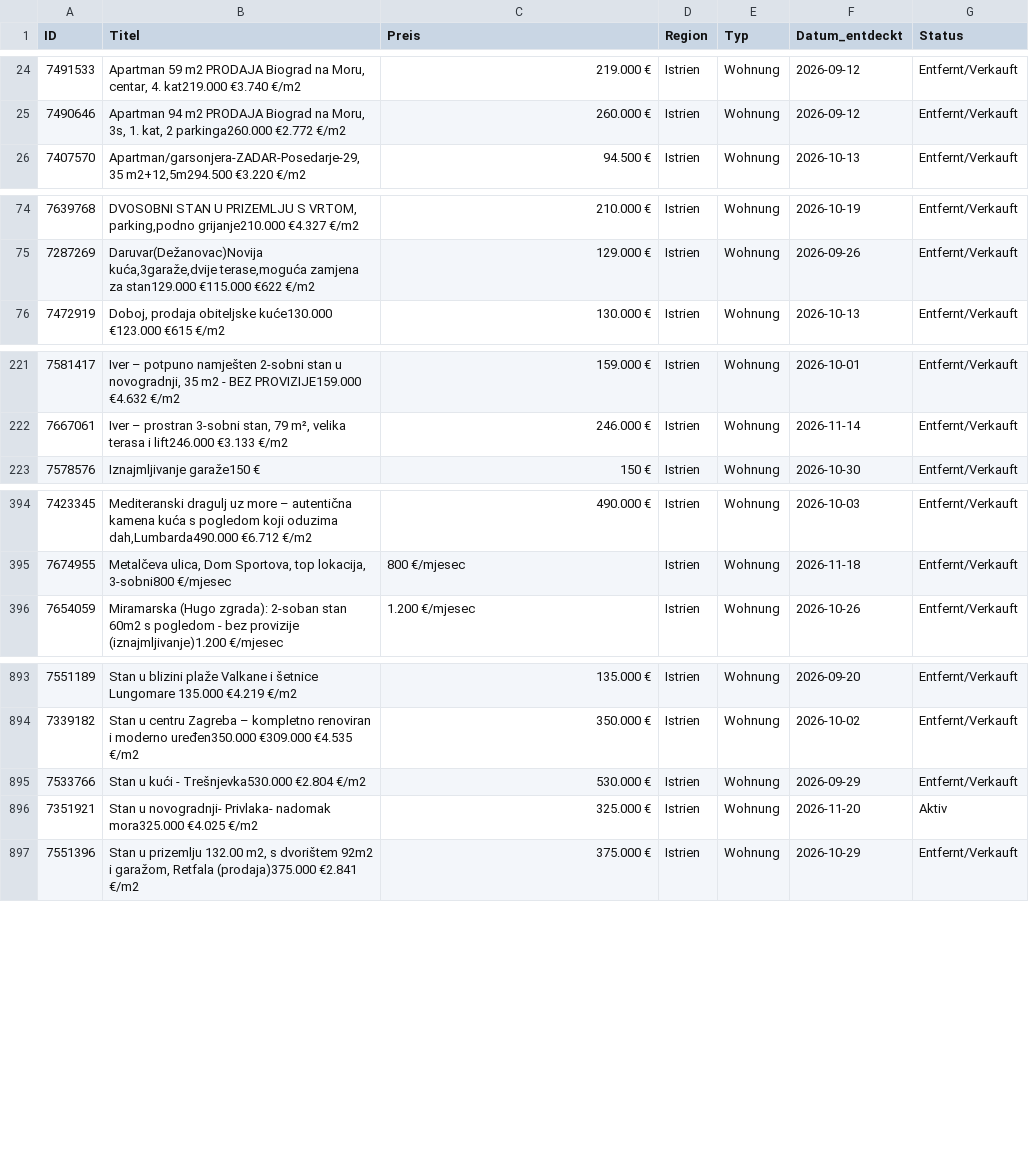
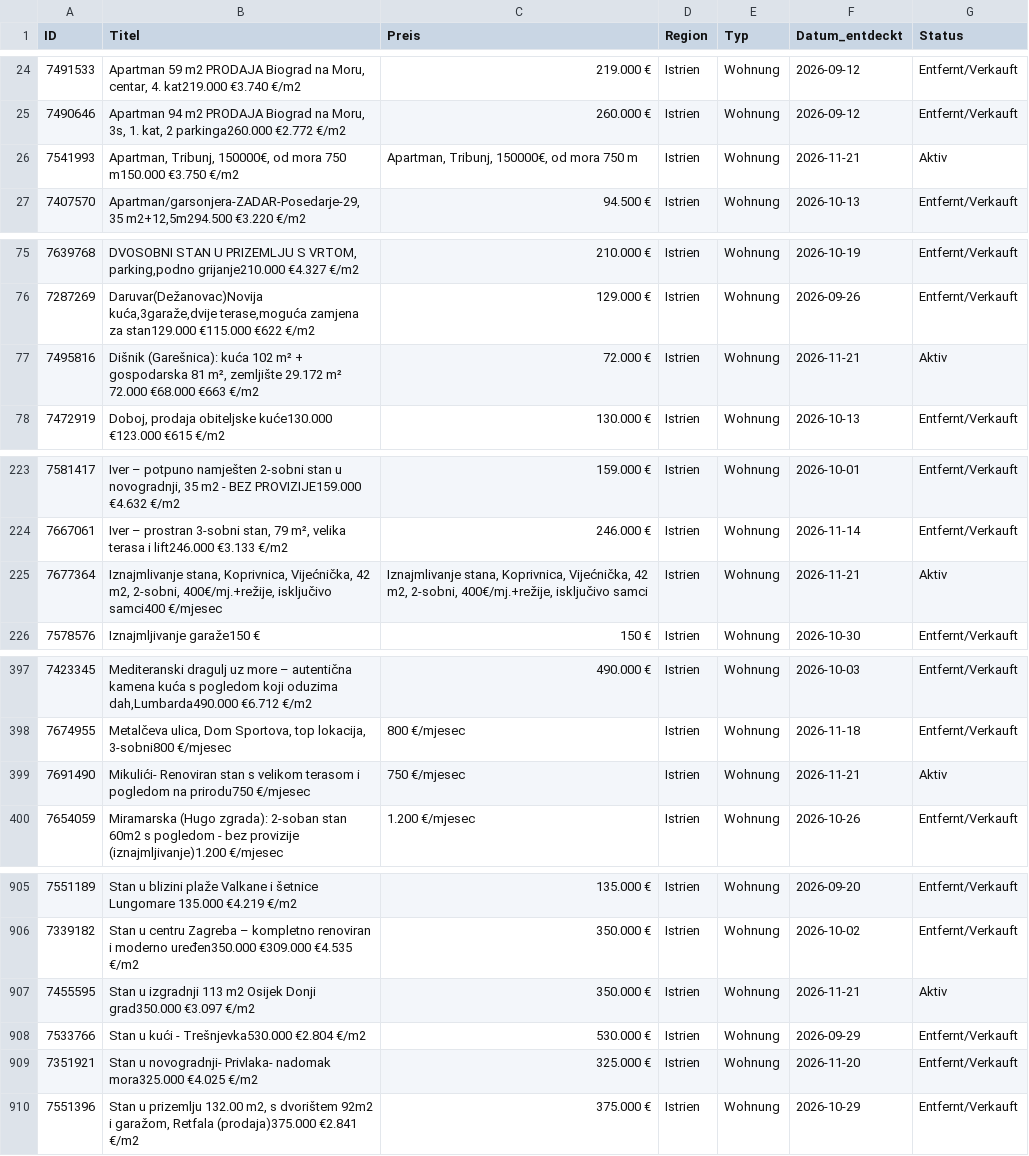
Before and after one commit to aveit1975/kroatien-immo-tracker, a CSV file: index_kueste_daten.csv, drawn as a sheet; only a part is shown, gaps mark what is left out; addresses are those after the commit; the diff covers the shown part only; the diff names each change by its address in the sheet, - before the commit and + after, or states it on an @@ line.

```diff
--- a/index_kueste_daten.csv
+++ b/index_kueste_daten.csv
+row 26: 7541993 | Apartman, Tribunj, 150000€, od mora 750 m150.000 €3.750 €/m2 | Apartman, Tribunj, 150000€, od mora 750 m | Istrien | Wohnung | 2026-11-21 | Aktiv
+row 77: 7495816 | Dišnik (Garešnica): kuća 102 m² + gospodarska 81 m², zemljište 29.172 m² 72.000 €68.000 €663 €/m2 | 72.000 € | Istrien | Wohnung | 2026-11-21 | Aktiv
+row 225: 7677364 | Iznajmlivanje stana, Koprivnica, Vijećnička, 42 m2, 2-sobni, 400€/mj.+režije, isključivo samci400 €/mjesec | Iznajmlivanje stana, Koprivnica, Vijećnička, 42 m2, 2-sobni, 400€/mj.+režije, isključivo samci | Istrien | Wohnung | 2026-11-21 | Aktiv
+row 399: 7691490 | Mikulići- Renoviran stan s velikom terasom i pogledom na prirodu750 €/mjesec | 750 €/mjesec | Istrien | Wohnung | 2026-11-21 | Aktiv
+row 907: 7455595 | Stan u izgradnji 113 m2 Osijek Donji grad350.000 €3.097 €/m2 | 350.000 € | Istrien | Wohnung | 2026-11-21 | Aktiv
-G909 (Status): Aktiv
+G909 (Status): Entfernt/Verkauft
```
Also changed, not shown: 10 added rows and 11 edited cells elsewhere in this file.
